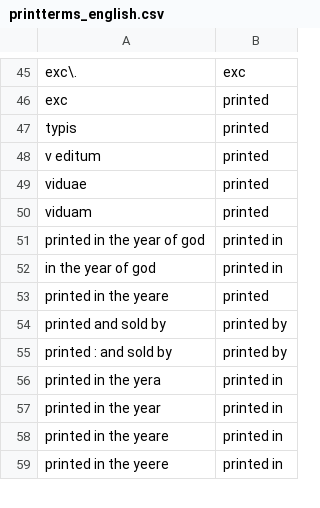
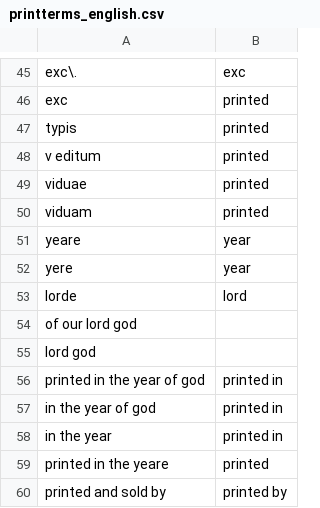
Before and after one commit to COMHIS/bibliographica, a CSV file: inst/extdata/printterms_english.csv, drawn as a sheet; only a part is shown, gaps mark what is left out; the shorter side is filled out with more unchanged rows.

```diff
--- a/inst/extdata/printterms_english.csv
+++ b/inst/extdata/printterms_english.csv
@@ -50,4 +50,10 @@ viduae|printed
 viduam|printed
+yeare|year
+yere|year
+lorde|lord
+of our lord god|
+lord god|
 printed in the year of god|printed in
 in the year of god|printed in
+in the year|printed in
 printed in the yeare|printed
```
Also changed, not shown: 4 other files.
